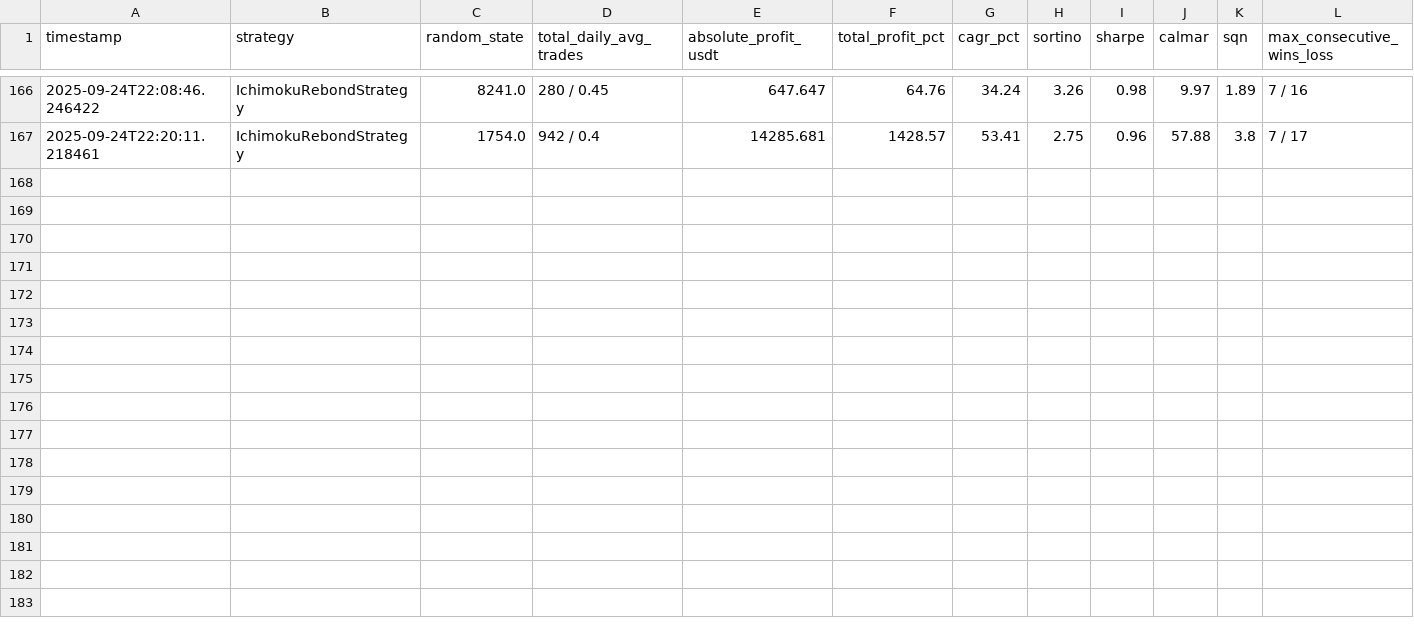
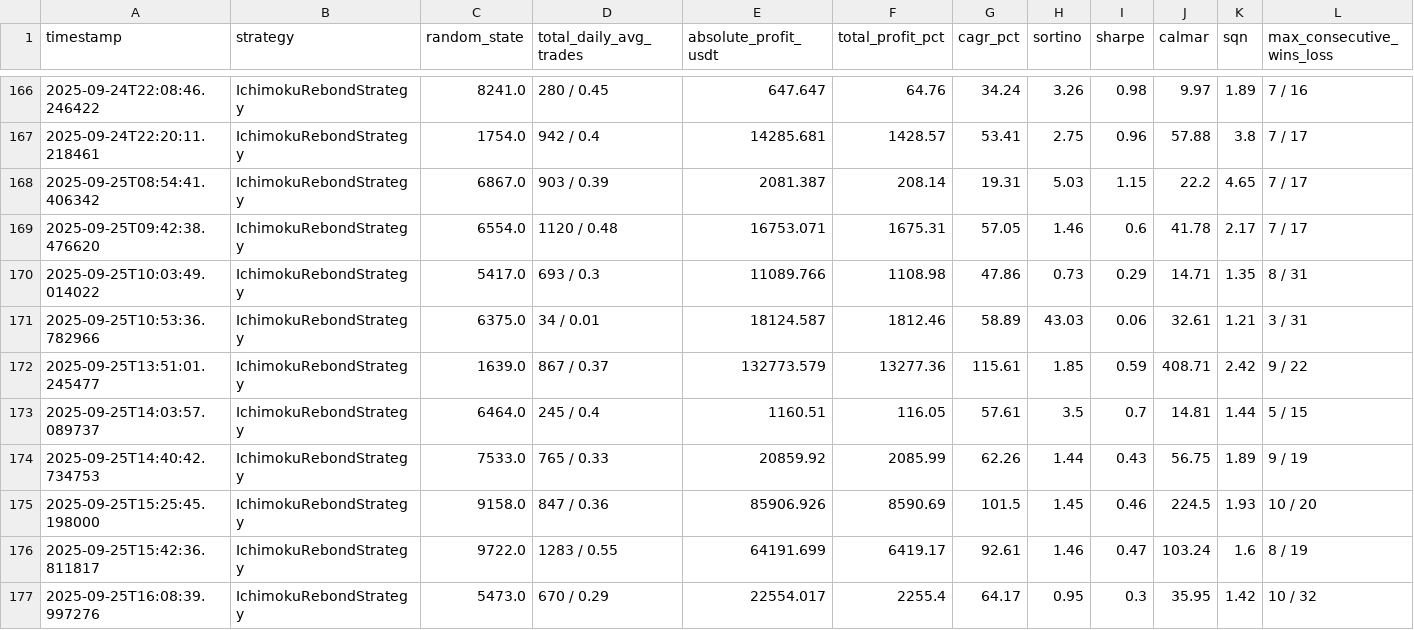
Before and after one commit to shudec/ft_userdata, a CSV file: backtest_results.csv, drawn as a sheet; only a part is shown, gaps mark what is left out; rows hold the shown columns only; the diff names each change by its address in the sheet, - before the commit and + after, or states it on an @@ line.

```diff
--- a/backtest_results.csv
+++ b/backtest_results.csv
+row 168: 2025-09-25T08:54:41.406342 | IchimokuRebondStrategy | 6867.0 | 903 / 0.39 | 2081.387 | 208.14 | 19.31 | 5.03 | 1.15 | 22.2 | 4.65 | 7 / 17
+row 169: 2025-09-25T09:42:38.476620 | IchimokuRebondStrategy | 6554.0 | 1120 / 0.48 | 16753.071 | 1675.31 | 57.05 | 1.46 | 0.6 | 41.78 | 2.17 | 7 / 17
+row 170: 2025-09-25T10:03:49.014022 | IchimokuRebondStrategy | 5417.0 | 693 / 0.3 | 11089.766 | 1108.98 | 47.86 | 0.73 | 0.29 | 14.71 | 1.35 | 8 / 31
+row 171: 2025-09-25T10:53:36.782966 | IchimokuRebondStrategy | 6375.0 | 34 / 0.01 | 18124.587 | 1812.46 | 58.89 | 43.03 | 0.06 | 32.61 | 1.21 | 3 / 31
+row 172: 2025-09-25T13:51:01.245477 | IchimokuRebondStrategy | 1639.0 | 867 / 0.37 | 132773.579 | 13277.36 | 115.61 | 1.85 | 0.59 | 408.71 | 2.42 | 9 / 22
+row 173: 2025-09-25T14:03:57.089737 | IchimokuRebondStrategy | 6464.0 | 245 / 0.4 | 1160.51 | 116.05 | 57.61 | 3.5 | 0.7 | 14.81 | 1.44 | 5 / 15
+row 174: 2025-09-25T14:40:42.734753 | IchimokuRebondStrategy | 7533.0 | 765 / 0.33 | 20859.92 | 2085.99 | 62.26 | 1.44 | 0.43 | 56.75 | 1.89 | 9 / 19
+row 175: 2025-09-25T15:25:45.198000 | IchimokuRebondStrategy | 9158.0 | 847 / 0.36 | 85906.926 | 8590.69 | 101.5 | 1.45 | 0.46 | 224.5 | 1.93 | 10 / 20
+row 176: 2025-09-25T15:42:36.811817 | IchimokuRebondStrategy | 9722.0 | 1283 / 0.55 | 64191.699 | 6419.17 | 92.61 | 1.46 | 0.47 | 103.24 | 1.6 | 8 / 19
+row 177: 2025-09-25T16:08:39.997276 | IchimokuRebondStrategy | 5473.0 | 670 / 0.29 | 22554.017 | 2255.4 | 64.17 | 0.95 | 0.3 | 35.95 | 1.42 | 10 / 32
```
Also changed, not shown: 13 other files.
